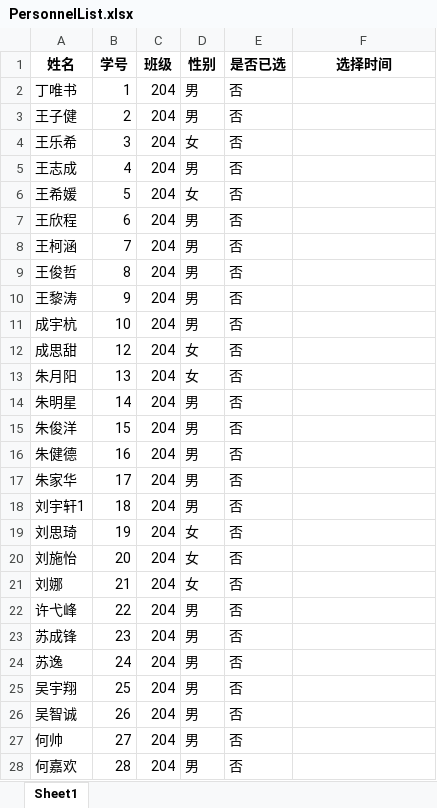
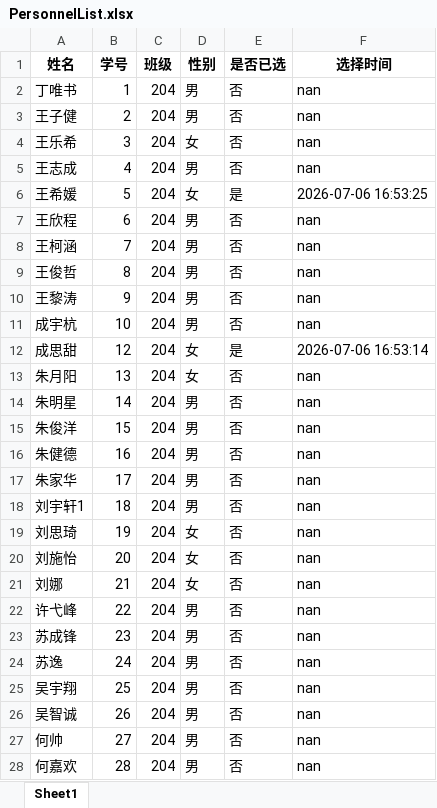
Before and after one commit to BaiLingXi-0136/RandomSelector, an Excel workbook: data/PersonnelList.xlsx, sheet Sheet1, drawn as a sheet; only a part is shown; values as stored, in another font and other column widths than the file's, no borders; the diff covers the shown part only; the diff names each change by its address in the sheet, - before the commit and + after, or states it on an @@ line.

```diff
--- a/data/PersonnelList.xlsx (sheet Sheet1)
+++ b/data/PersonnelList.xlsx (sheet Sheet1)
-F2:F5 (选择时间): (empty)
+F2:F5 (选择时间): nan
-E6 (是否已选): 否
+E6 (是否已选): 是
-F6 (选择时间): (empty)
+F6 (选择时间): 2026-07-06 16:53:25
-F7:F11 (选择时间): (empty)
+F7:F11 (选择时间): nan
-E12 (是否已选): 否
+E12 (是否已选): 是
-F12 (选择时间): (empty)
+F12 (选择时间): 2026-07-06 16:53:14
-F13:F28 (选择时间): (empty)
+F13:F28 (选择时间): nan
```
Also changed, not shown: 28 edited cells elsewhere in this sheet, 1 other file.
